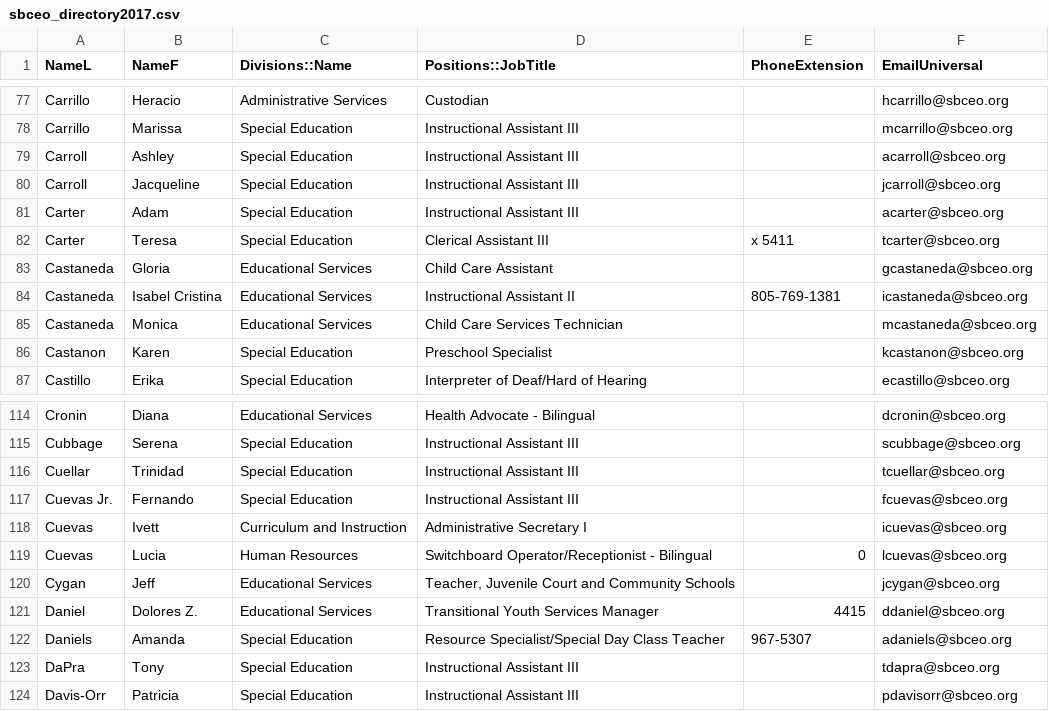
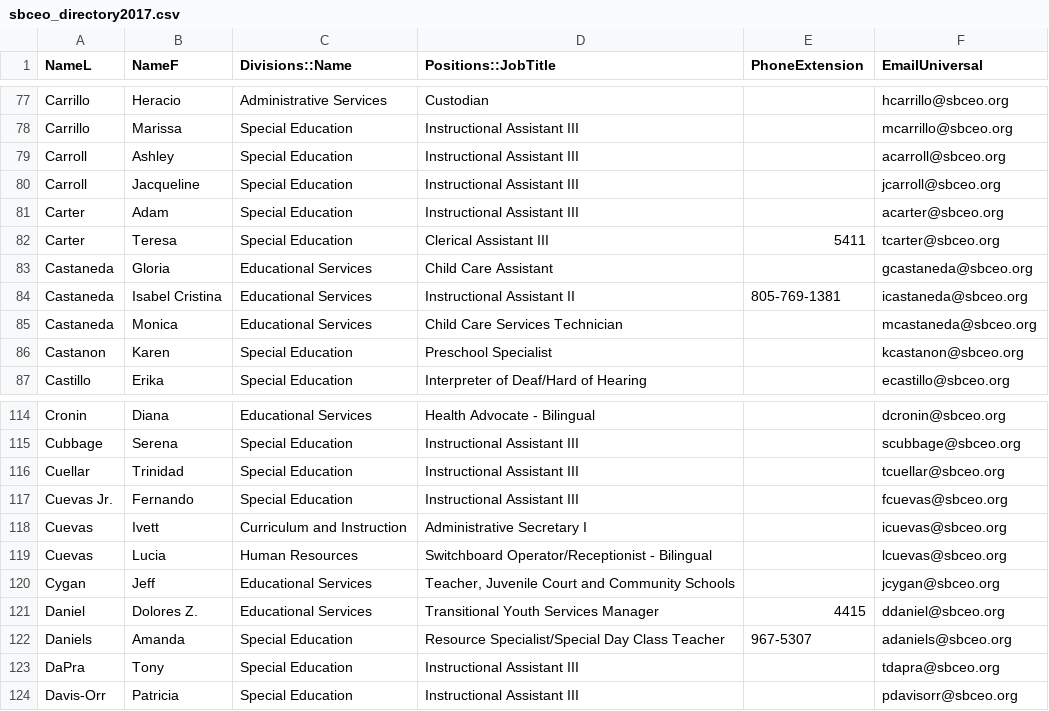
Before and after one commit to kwalkersb/sbceoDirectory, a CSV file: csvToJsonPy/sbceo_directory2017.csv, drawn as a sheet; only a part is shown, gaps mark what is left out.

```diff
--- a/csvToJsonPy/sbceo_directory2017.csv
+++ b/csvToJsonPy/sbceo_directory2017.csv
@@ -81,3 +81,3 @@ Carroll,Jacqueline,Special Education,Instructional Assistant III,,jcarroll@sbceo
 Carter,Adam,Special Education,Instructional Assistant III,,acarter@sbceo.org
-Carter,Teresa,Special Education,Clerical Assistant III,x 5411,tcarter@sbceo.org
+Carter,Teresa,Special Education,Clerical Assistant III,5411,tcarter@sbceo.org
 Castaneda,Gloria,Educational Services,Child Care Assistant,,gcastaneda@sbceo.org
@@ -118,3 +118,3 @@ Cuevas Jr.,Fernando,Special Education,Instructional Assistant III,,fcuevas@sbceo
 Cuevas,Ivett,Curriculum and Instruction,Administrative Secretary I,,icuevas@sbceo.org
-Cuevas,Lucia,Human Resources,Switchboard Operator/Receptionist - Bilingual,0,lcuevas@sbceo.org
+Cuevas,Lucia,Human Resources,Switchboard Operator/Receptionist - Bilingual,,lcuevas@sbceo.org
 Cygan,Jeff,Educational Services,"Teacher, Juvenile Court and Community Schools",,jcygan@sbceo.org
```
Also changed, not shown: 8 other files.
